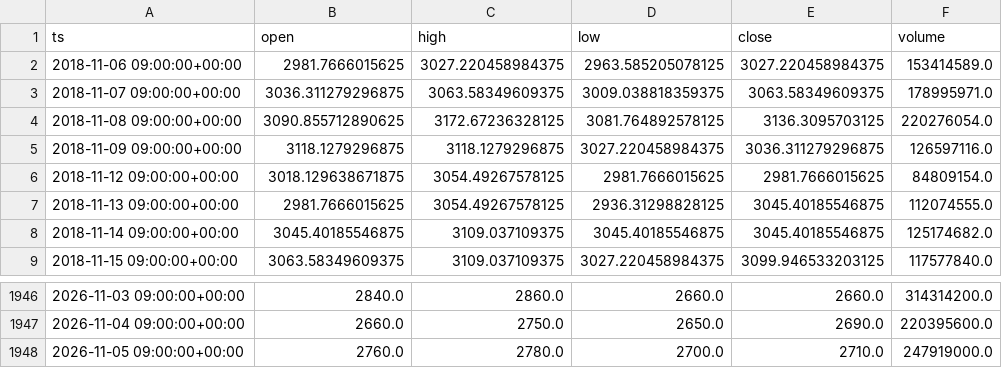
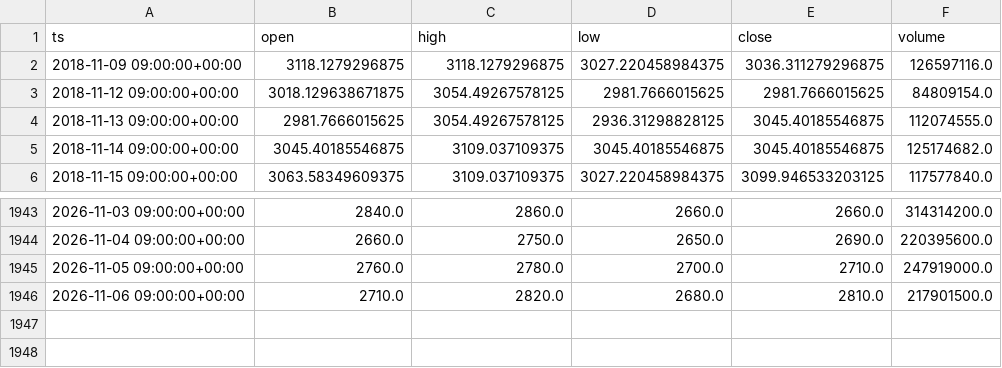
Before and after one commit to eskodok/quant-engine, a CSV file: data/idx__BBRI__1d.csv, drawn as a sheet; only a part is shown, gaps mark what is left out; removed rows and columns are numbered as before the commit, all else as after; the diff names each change by its address in the sheet, - before the commit and + after, or states it on an @@ line.

Commit message:
data+scan 2026-11-09 02:40 UTC

```diff
--- a/data/idx__BBRI__1d.csv
+++ b/data/idx__BBRI__1d.csv
-row 2: 2018-11-06 09:00:00+00:00 | 2981.7666015625 | 3027.220458984375 | 2963.585205078125 | 3027.220458984375 | 153414589.0
-row 3: 2018-11-07 09:00:00+00:00 | 3036.311279296875 | 3063.58349609375 | 3009.038818359375 | 3063.58349609375 | 178995971.0
-row 4: 2018-11-08 09:00:00+00:00 | 3090.855712890625 | 3172.67236328125 | 3081.764892578125 | 3136.3095703125 | 220276054.0
+row 1946: 2026-11-06 09:00:00+00:00 | 2710.0 | 2820.0 | 2680.0 | 2810.0 | 217901500.0
```
Also changed, not shown: data/crypto_spot__BNB-USDT__1d.csv, data/crypto_spot__BTC-USDT__1d.csv, 47 other files.
